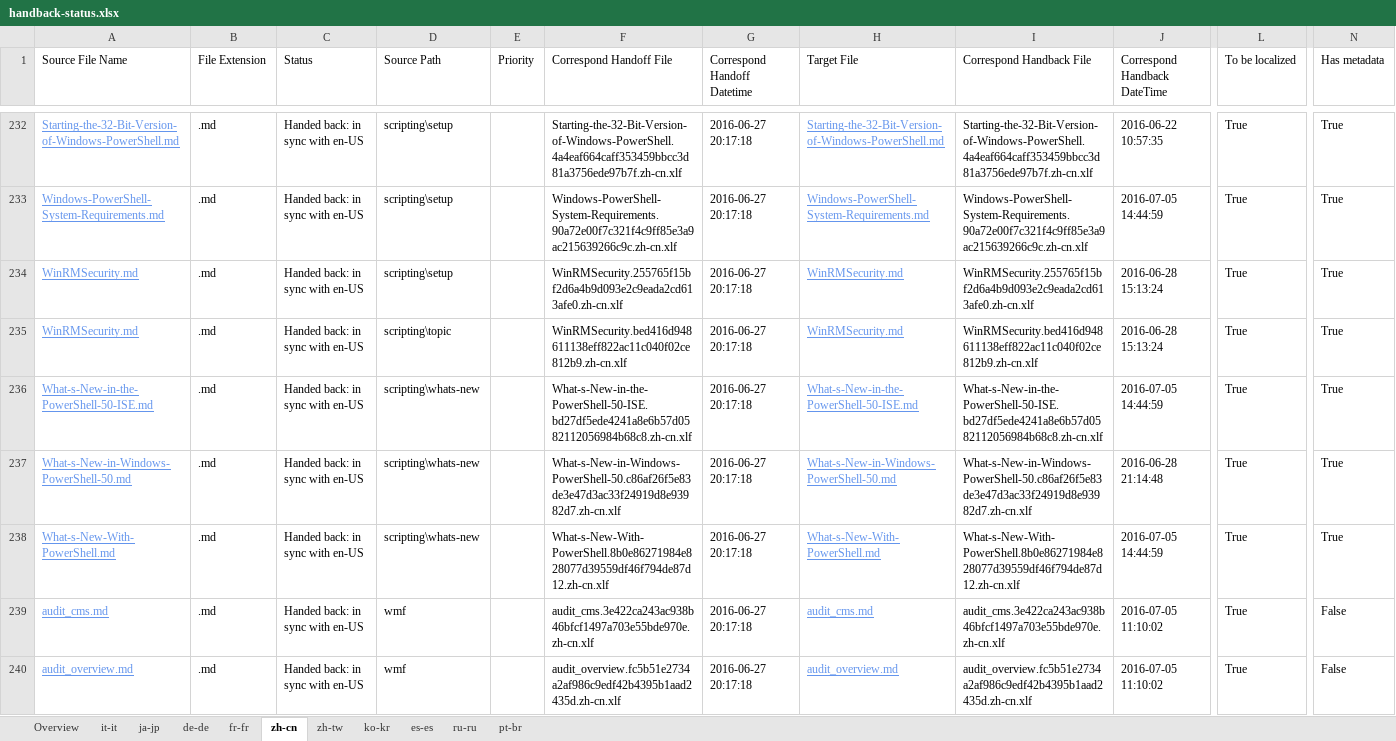
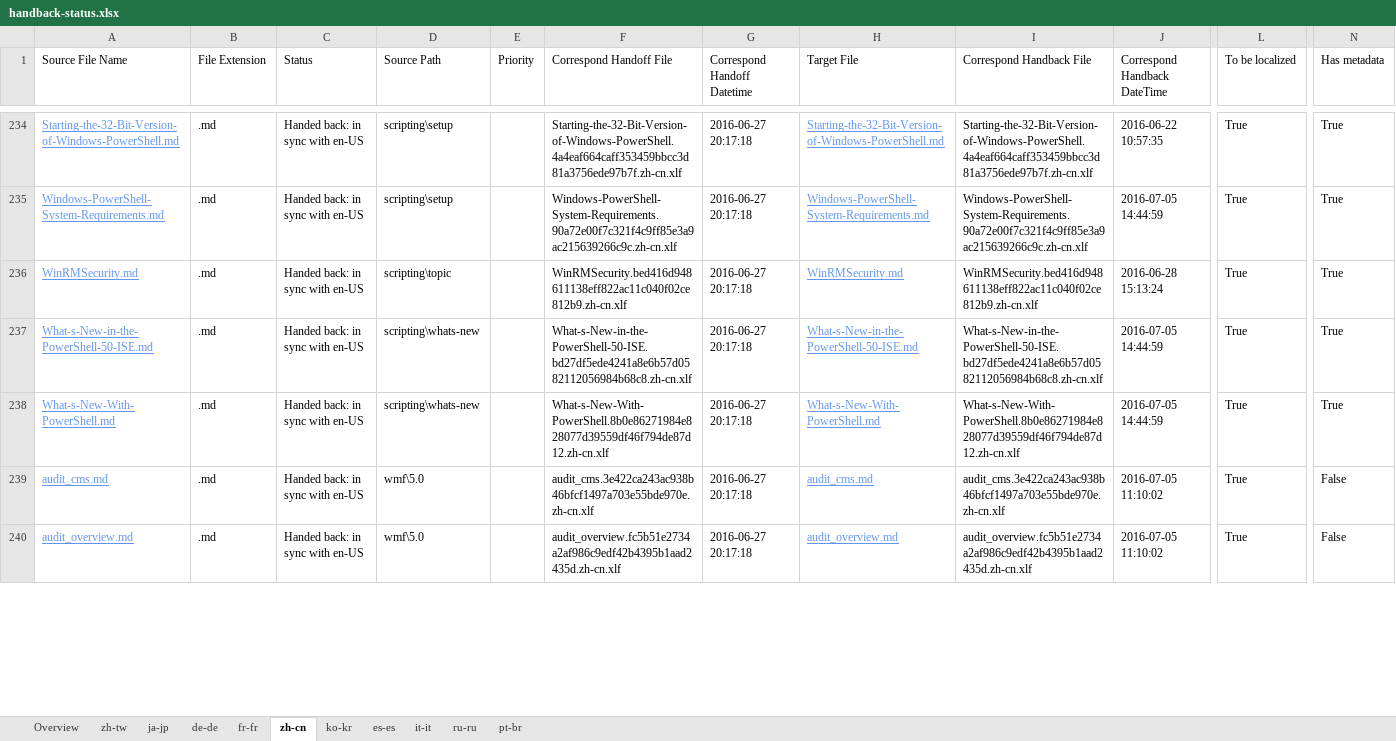
Before and after one commit to SonjaSaltzman/powerShell-Docs.handback, an Excel workbook: ol-handback/PowerShell/powerShell-Docs/live/handback-status.xlsx, sheet zh-cn, drawn as a sheet; only a part is shown, gaps mark what is left out; values as stored, in another font and other column widths than the file's, no borders; table styles not drawn; removed rows and columns are numbered as before the commit, all else as after; rows hold the shown columns only; the diff covers the shown part only; the diff names each change by its address in the sheet, - before the commit and + after, or states it on an @@ line.

```diff
--- a/ol-handback/PowerShell/powerShell-Docs/live/handback-status.xlsx (sheet zh-cn)
+++ b/ol-handback/PowerShell/powerShell-Docs/live/handback-status.xlsx (sheet zh-cn)
@@ sheet tab order changed: Overview | zh-tw | ja-jp | de-de | fr-fr | zh-cn | ko-kr | es-es | it-it | ru-ru | pt-br @@
-row 234: WinRMSecurity.md | .md | Handed back: in sync with en-US | scripting\setup |  | WinRMSecurity.255765f15bf2d6a4b9d093e2c9eada2cd613afe0.zh-cn.xlf | 2016-06-27 20:17:18 | WinRMSecurity.md | WinRMSecurity.255765f15bf2d6a4b9d093e2c9eada2cd613afe0.zh-cn.xlf | 2016-06-28 15:13:24 | True | True
-row 237: What-s-New-in-Windows-PowerShell-50.md | .md | Handed back: in sync with en-US | scripting\whats-new |  | What-s-New-in-Windows-PowerShell-50.c86af26f5e83de3e47d3ac33f24919d8e93982d7.zh-cn.xlf | 2016-06-27 20:17:18 | What-s-New-in-Windows-PowerShell-50.md | What-s-New-in-Windows-PowerShell-50.c86af26f5e83de3e47d3ac33f24919d8e93982d7.zh-cn.xlf | 2016-06-28 21:14:48 | True | True
-D239:D240 (Source Path): wmf
+D239:D240 (Source Path): wmf\5.0
```
Also changed, not shown: 43 added rows, 59 removed rows and 49 edited cells elsewhere in this sheet, sheet Overview, sheet it-it, sheet zh-tw, sheet ru-ru, sheet es-es, sheet fr-fr, 4 more sheets, ol-handback/PowerShell/powerShell-Docs/live/localization-status.xlsx.
